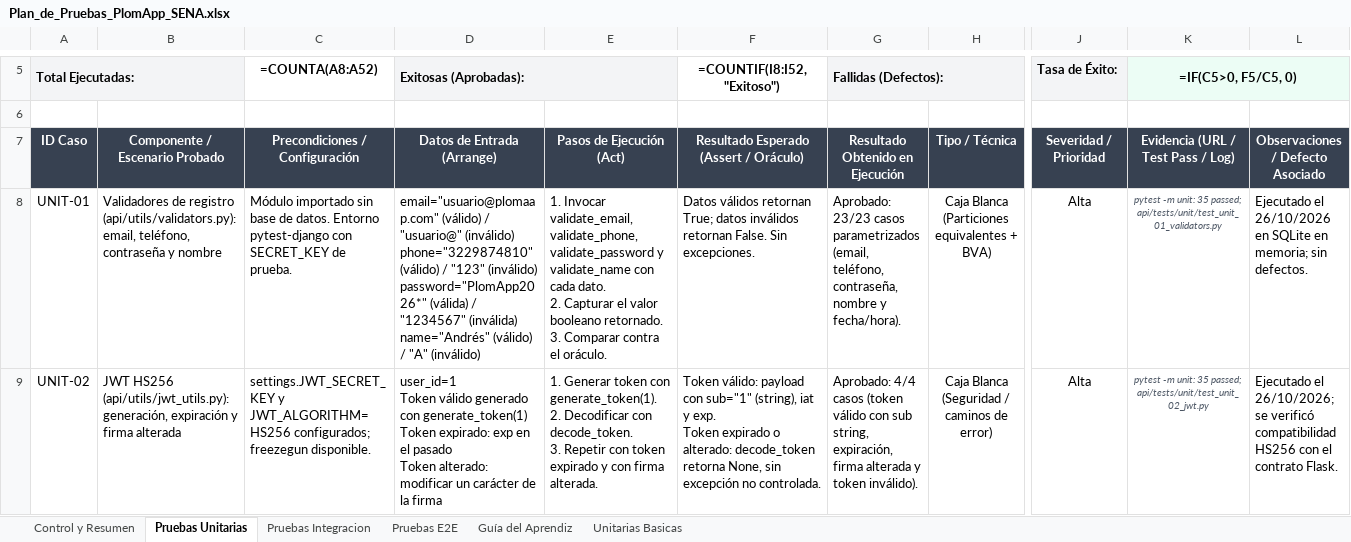
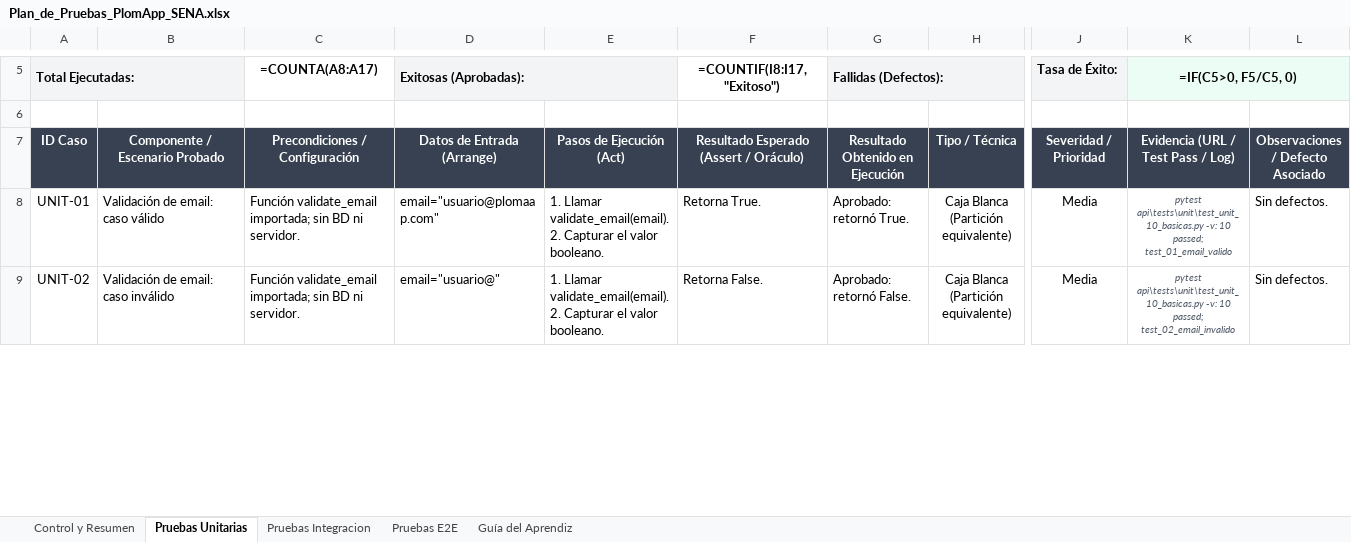
Before and after one commit to Ricy24/plomaap_django, an Excel workbook: docs/pruebas/Plan_de_Pruebas_PlomApp_SENA.xlsx, sheet Pruebas Unitarias, drawn as a sheet; only a part is shown, gaps mark what is left out; values as stored, in another font and other column widths than the file's, no borders; formulas without a stored value are shown as written; conditional formats not drawn; ↵ is a line break in a cell; the diff covers the shown part only; the diff names each change by its address in the sheet, - before the commit and + after, or states it on an @@ line.

Commit message:
fix: reemplaza casos unitarios del Excel por las 10 pruebas basicas

```diff
--- a/docs/pruebas/Plan_de_Pruebas_PlomApp_SENA.xlsx (sheet Pruebas Unitarias)
+++ b/docs/pruebas/Plan_de_Pruebas_PlomApp_SENA.xlsx (sheet Pruebas Unitarias)
-sheet tab: Unitarias Basicas
-C5: =COUNTA(A8:A52)
+C5: =COUNTA(A8:A17)
-F5: =COUNTIF(I8:I52,"Exitoso")
+F5: =COUNTIF(I8:I17,"Exitoso")
-B8: Validadores de registro (api/utils/validators.py): email, teléfono, contraseña y nombre
+B8: Validación de email: caso válido
-C8 (=COUNTA(A8:A17)): Módulo importado sin base de datos. Entorno pytest-django con SECRET_KEY de prueba.
+C8 (=COUNTA(A8:A17)): Función validate_email importada; sin BD ni servidor.
-D8 (Exitosas (Aprobadas):): email="usuario@plomaap.com" (válido) / "usuario@" (inválido) ↵ phone="3229874810" (válido) / "123" (inválido) ↵ password="PlomApp2026*" (válida) / "1234567" (inválida) ↵ name="Andrés" (válido) / "A" (inválido)
+D8 (Exitosas (Aprobadas):): email="usuario@plomaap.com"
-E8: 1. Invocar validate_email, validate_phone, validate_password y validate_name con cada dato. ↵ 2. Capturar el valor booleano retornado. ↵ 3. Comparar contra el oráculo.
+E8: 1. Llamar validate_email(email). ↵ 2. Capturar el valor booleano.
-F8 (=COUNTIF(I8:I17,"Exitoso")): Datos válidos retornan True; datos inválidos retornan False. Sin excepciones.
+F8 (=COUNTIF(I8:I17,"Exitoso")): Retorna True.
-G8 (Fallidas (Defectos):): Aprobado: 23/23 casos parametrizados (email, teléfono, contraseña, nombre y fecha/hora).
+G8 (Fallidas (Defectos):): Aprobado: retornó True.
-H8: Caja Blanca (Particiones equivalentes + BVA)
+H8: Caja Blanca (Partición equivalente)
-J8:J9 (Tasa de Éxito:): Alta
+J8:J9 (Tasa de Éxito:): Media
-K8 (=IF(C5>0, F5/C5, 0)): pytest -m unit: 35 passed; api/tests/unit/test_unit_01_validators.py
+K8 (=IF(C5>0, F5/C5, 0)): pytest api\tests\unit\test_unit_10_basicas.py -v: 10 passed; test_01_email_valido
-L8: Ejecutado el 26/10/2026 en SQLite en memoria; sin defectos.
+L8: Sin defectos.
-B9: JWT HS256 (api/utils/jwt_utils.py): generación, expiración y firma alterada
+B9: Validación de email: caso inválido
-C9 (=COUNTA(A8:A17)): settings.JWT_SECRET_KEY y JWT_ALGORITHM=HS256 configurados; freezegun disponible.
+C9 (=COUNTA(A8:A17)): Función validate_email importada; sin BD ni servidor.
-D9 (Exitosas (Aprobadas):): user_id=1 ↵ Token válido generado con generate_token(1) ↵ Token expirado: exp en el pasado ↵ Token alterado: modificar un carácter de la firma
+D9 (Exitosas (Aprobadas):): email="usuario@"
-E9: 1. Generar token con generate_token(1). ↵ 2. Decodificar con decode_token. ↵ 3. Repetir con token expirado y con firma alterada.
+E9: 1. Llamar validate_email(email). ↵ 2. Capturar el valor booleano.
-F9 (=COUNTIF(I8:I17,"Exitoso")): Token válido: payload con sub="1" (string), iat y exp. ↵ Token expirado o alterado: decode_token retorna None, sin excepción no controlada.
+F9 (=COUNTIF(I8:I17,"Exitoso")): Retorna False.
-G9 (Fallidas (Defectos):): Aprobado: 4/4 casos (token válido con sub string, expiración, firma alterada y token inválido).
+G9 (Fallidas (Defectos):): Aprobado: retornó False.
-H9: Caja Blanca (Seguridad / caminos de error)
+H9: Caja Blanca (Partición equivalente)
-K9 (=IF(C5>0, F5/C5, 0)): pytest -m unit: 35 passed; api/tests/unit/test_unit_02_jwt.py
+K9 (=IF(C5>0, F5/C5, 0)): pytest api\tests\unit\test_unit_10_basicas.py -v: 10 passed; test_02_email_invalido
-L9: Ejecutado el 26/10/2026; se verificó compatibilidad HS256 con el contrato Flask.
+L9: Sin defectos.
```
Also changed, not shown: 5 added rows and 30 edited cells elsewhere in this sheet, sheet Control y Resumen, 3 other files.
